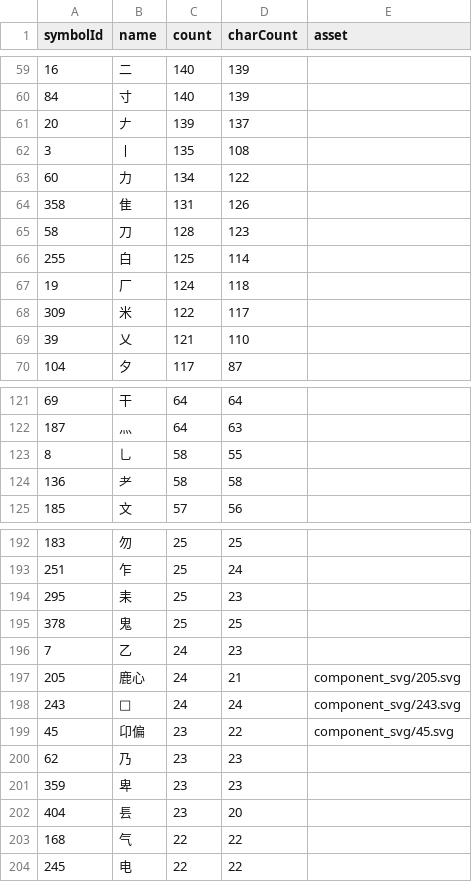
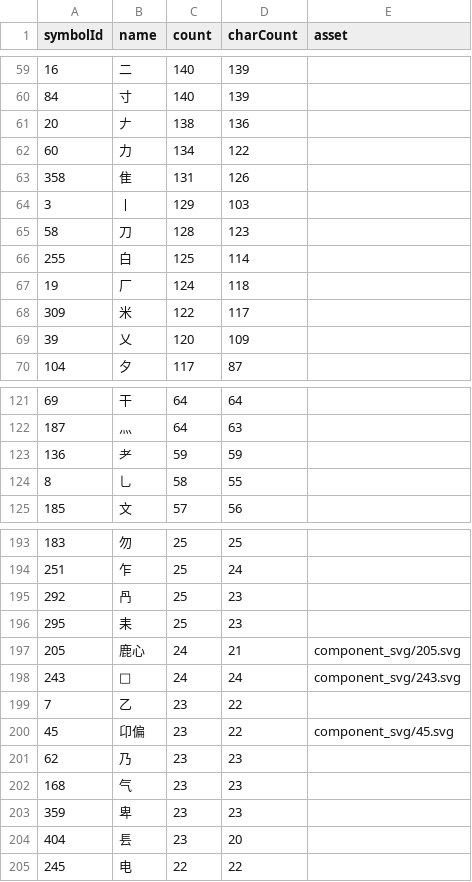
Before and after one commit to Dveissre/zigsaw, a CSV file: docs/component-usage.csv, drawn as a sheet; only a part is shown, gaps mark what is left out; the diff covers the shown part only.

```diff
--- a/docs/component-usage.csv
+++ b/docs/component-usage.csv
@@ -60,6 +60,6 @@ symbolId,name,count,charCount,asset
 "84","寸","140","139",""
-"20","𠂇","139","137",""
-"3","丨","135","108",""
+"20","𠂇","138","136",""
 "60","力","134","122",""
 "358","隹","131","126",""
+"3","丨","129","103",""
 "58","刀","128","123",""
@@ -68,3 +68,3 @@ symbolId,name,count,charCount,asset
 "309","米","122","117",""
-"39","乂","121","110",""
+"39","乂","120","109",""
 "104","夕","117","87",""
@@ -122,4 +122,4 @@ symbolId,name,count,charCount,asset
 "187","灬","64","63",""
+"136","耂","59","59",""
 "8","乚","58","55",""
-"136","耂","58","58",""
 "185","文","57","56",""
@@ -193,12 +194,12 @@ symbolId,name,count,charCount,asset
 "251","乍","25","24",""
+"292","冎","25","23",""
 "295","耒","25","23",""
-"378","鬼","25","25",""
-"7","乙","24","23",""
 "205","鹿心","24","21","component_svg/205.svg"
 "243","𠕁","24","24","component_svg/243.svg"
+"7","乙","23","22",""
 "45","卬偏","23","22","component_svg/45.svg"
 "62","乃","23","23",""
+"168","气","23","23",""
 "359","卑","23","23",""
 "404","镸","23","20",""
-"168","气","22","22",""
 "245","电","22","22",""
```
Also changed, not shown: 2 added rows, 2 removed rows and 23 edited cells elsewhere in this file, 34 other files.
